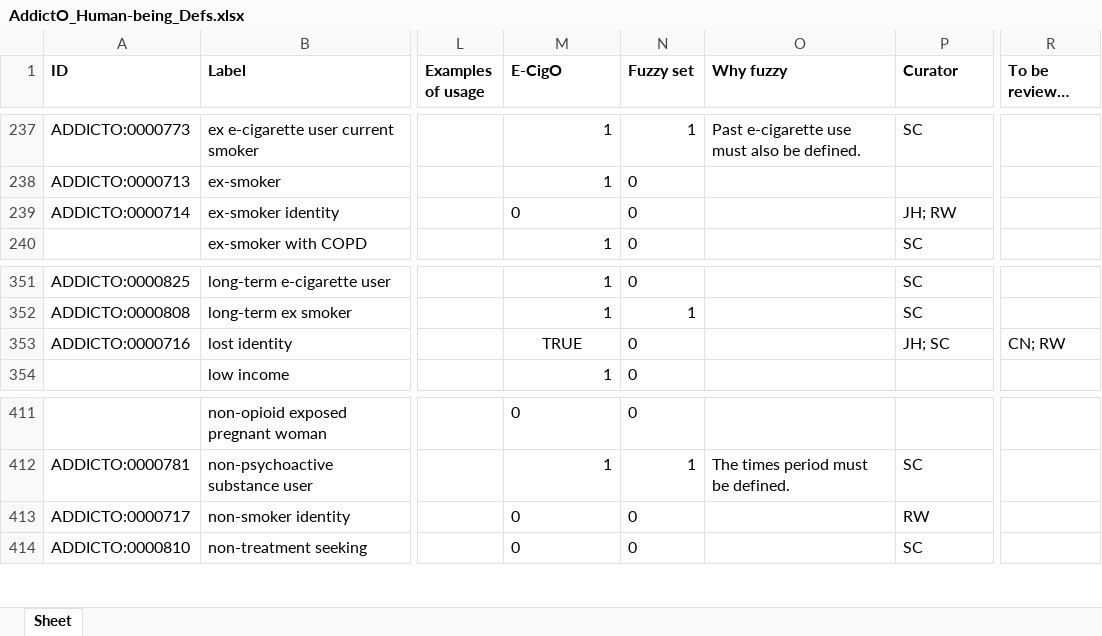
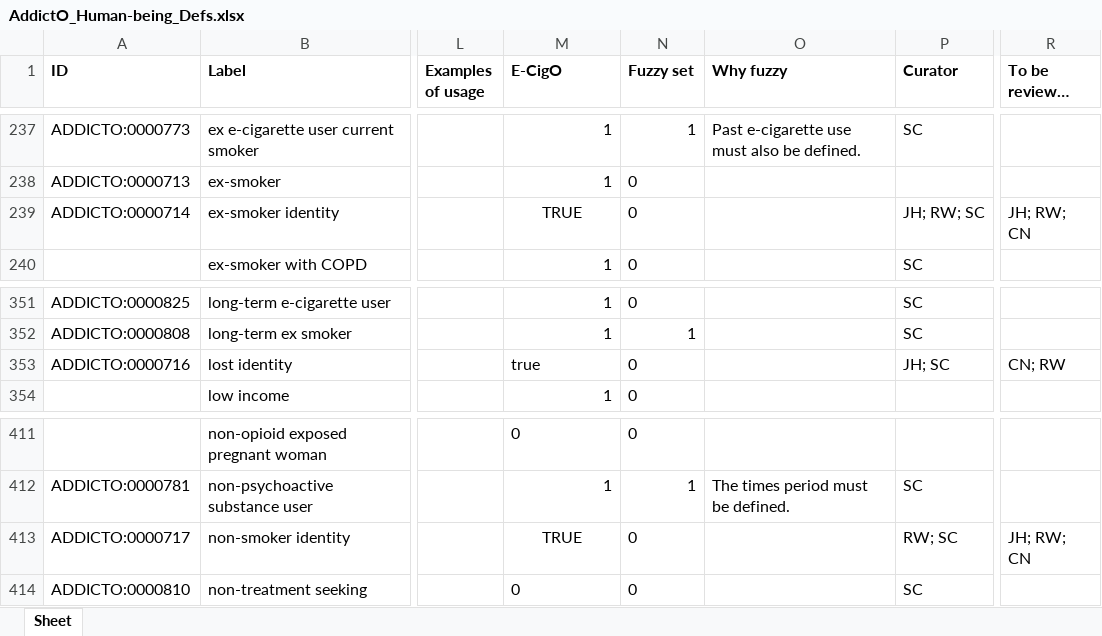
Before and after one commit to addicto-org/addiction-ontology, an Excel workbook: inputs/AddictO_Human-being_Defs.xlsx, sheet Sheet, drawn as a sheet; only a part is shown, gaps mark what is left out; long unchanged cells end in …; values as stored, in another font and other column widths than the file's, no borders; the diff names each change by its address in the sheet, - before the commit and + after, or states it on an @@ line.

Commit message:
Updating AddictO_Human-being_Defs.xlsx

```diff
--- a/inputs/AddictO_Human-being_Defs.xlsx (sheet Sheet)
+++ b/inputs/AddictO_Human-being_Defs.xlsx (sheet Sheet)
-M239 (E-CigO): 0
+M239 (E-CigO): TRUE
-M239 alignment: left
+M239 alignment: center
-P239 (Curator): JH; RW
+P239 (Curator): JH; RW; SC
-R239 (To be reviewed by): (empty)
+R239 (To be reviewed by): JH; RW; CN
-M353 (E-CigO): TRUE
+M353 (E-CigO): true
-M353 alignment: center
+M353 alignment: left
-M413 (E-CigO): 0
+M413 (E-CigO): TRUE
-M413 alignment: left
+M413 alignment: center
-P413 (Curator): RW
+P413 (Curator): RW; SC
-R413 (To be reviewed by): (empty)
+R413 (To be reviewed by): JH; RW; CN
```
